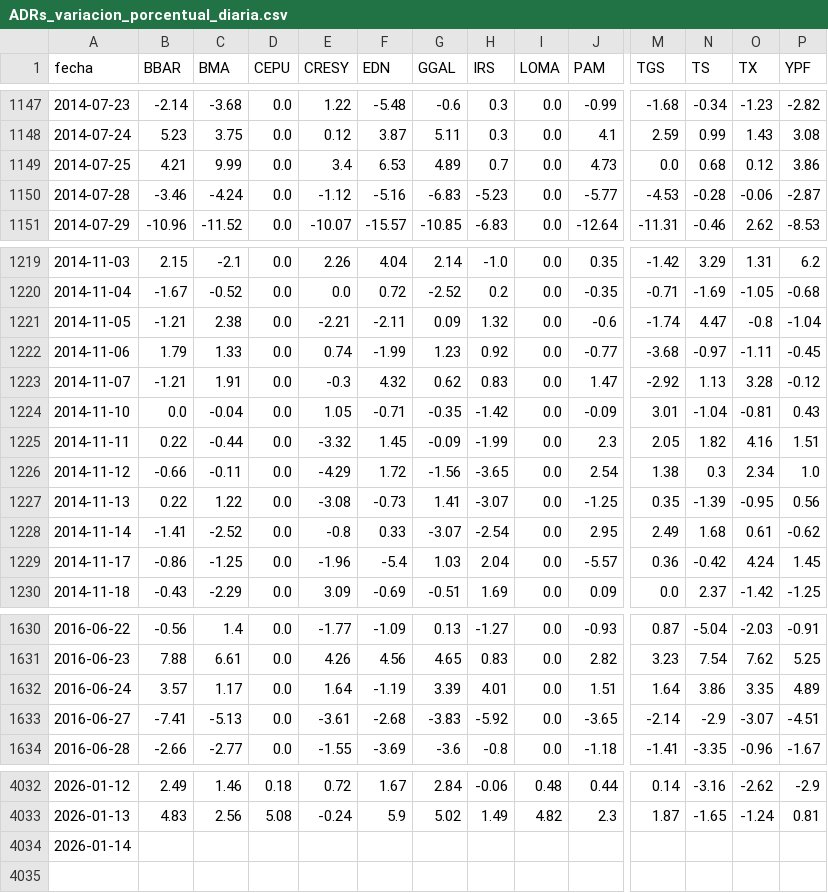
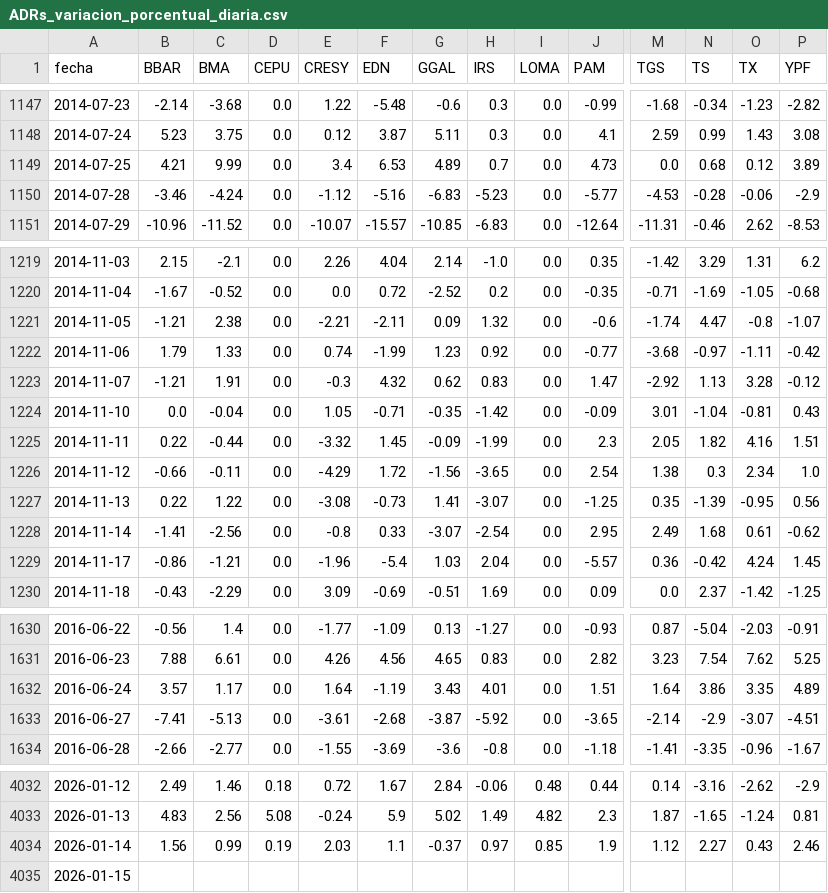
Before and after one commit to jesusrobles824/base-de-datos, a CSV file: ADRs_variacion_porcentual_diaria.csv, drawn as a sheet; only a part is shown, gaps mark what is left out; addresses are those after the commit; rows hold the shown columns only; the diff covers the shown part only; the diff names each change by its address in the sheet, - before the commit and + after, or states it on an @@ line.

```diff
--- a/ADRs_variacion_porcentual_diaria.csv
+++ b/ADRs_variacion_porcentual_diaria.csv
-P1149 (YPF): 3.86
+P1149 (YPF): 3.89
-P1150 (YPF): -2.87
+P1150 (YPF): -2.9
-P1221 (YPF): -1.04
+P1221 (YPF): -1.07
-P1222 (YPF): -0.45
+P1222 (YPF): -0.42
-C1228 (BMA): -2.52
+C1228 (BMA): -2.56
-C1229 (BMA): -1.25
+C1229 (BMA): -1.21
-G1632 (GGAL): 3.39
+G1632 (GGAL): 3.43
-G1633 (GGAL): -3.83
+G1633 (GGAL): -3.87
+row 4034: 2026-01-14 | 1.56 | 0.99 | 0.19 | 2.03 | 1.1 | -0.37 | 0.97 | 0.85 | 1.9 | 1.12 | 2.27 | 0.43 | 2.46
-A4035 (fecha): 2026-01-14
+A4035 (fecha): 2026-01-15
```
Also changed, not shown: 6 edited cells elsewhere in this file, Precios_ADRs.csv.
